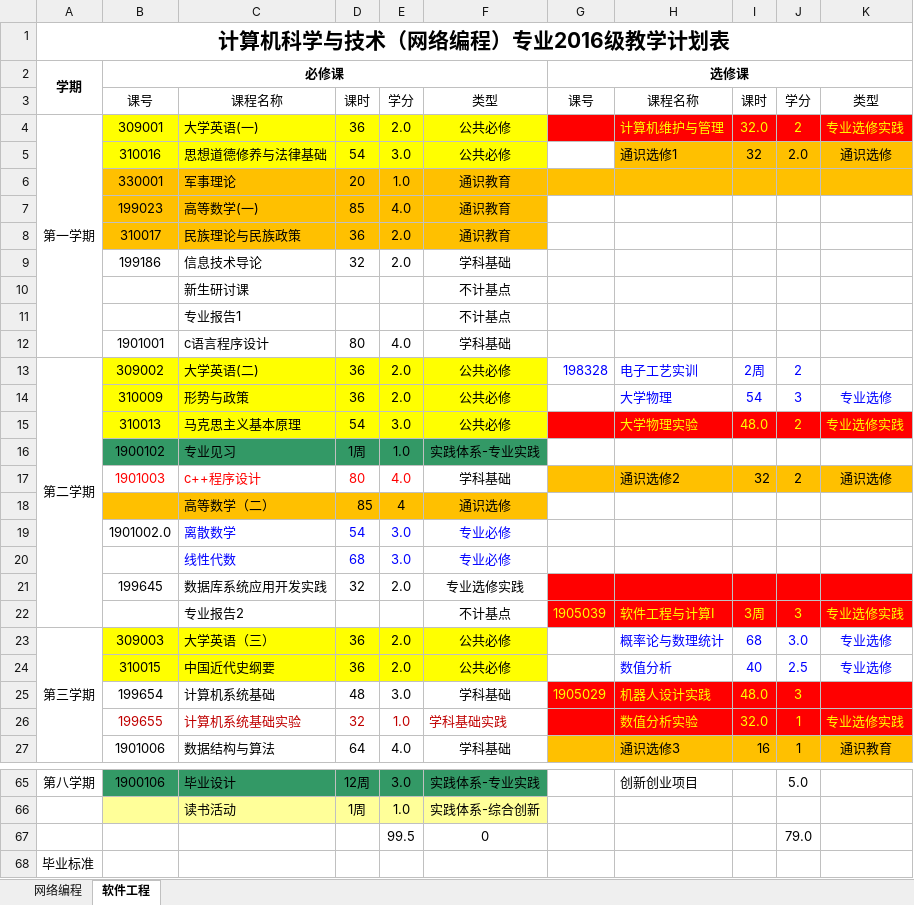
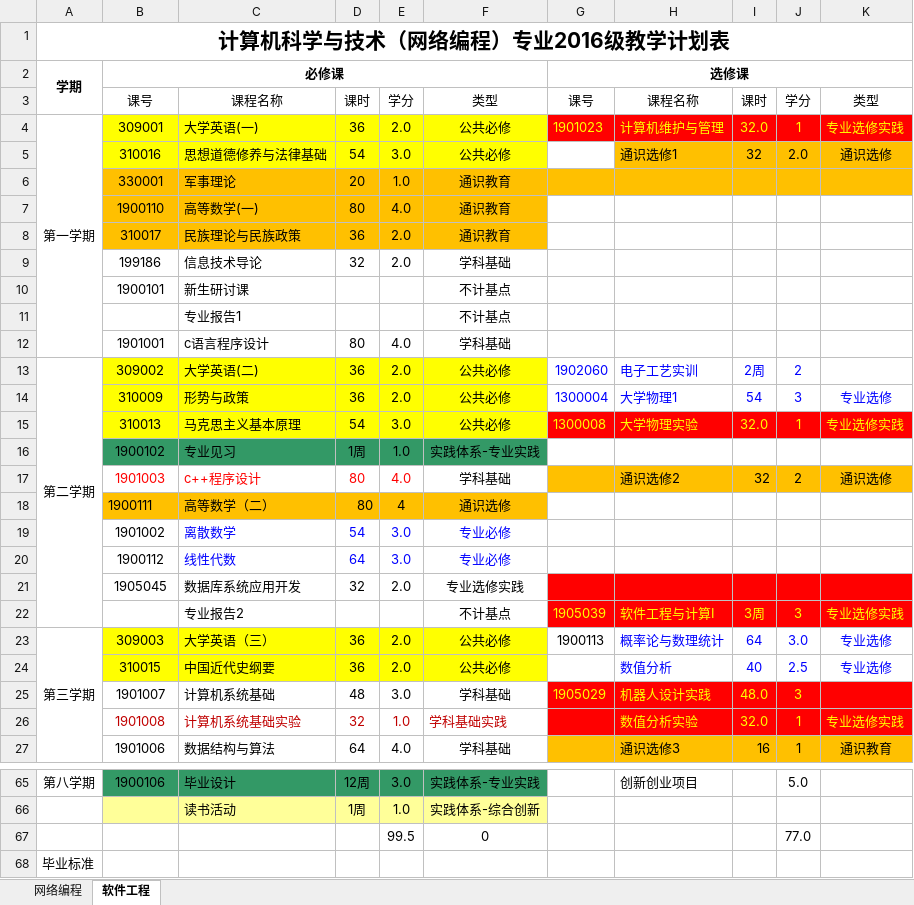
Before and after one commit to ciecclm/2016-, an Excel workbook: 2016版培养方案教学计划表（网络编程、软件工程）.xlsx, sheet 软件工程, drawn as a sheet; only a part is shown, gaps mark what is left out; values as stored, in another font and other column widths than the file's, no borders; the diff covers the shown part only; the diff names each change by its address in the sheet, - before the commit and + after, or states it on an @@ line.

Commit message:
课号课时更新

```diff
--- a/2016版培养方案教学计划表（网络编程、软件工程）.xlsx (sheet 软件工程)
+++ b/2016版培养方案教学计划表（网络编程、软件工程）.xlsx (sheet 软件工程)
-G4: (empty)
+G4: 1901023
-J4: 2
+J4: 1
-B7: 199023
+B7: 1900110
-D7: 85
+D7: 80
-B10: (empty)
+B10: 1900101
-G13: 198328
+G13: 1902060
-G14: (empty)
+G14: 1300004
-H14: 大学物理
+H14: 大学物理1
-G15: (empty)
+G15: 1300008
-I15: 48.0
+I15: 32.0
-J15: 2
+J15: 1
-B18: (empty)
+B18: 1900111
-D18: 85
+D18: 80
-B19: 1901002.0
+B19: 1901002
-B20: (empty)
+B20: 1900112
-D20: 68
+D20: 64
-B21: 199645
+B21: 1905045
-C21: 数据库系统应用开发实践
+C21: 数据库系统应用开发
-G23: (empty)
+G23: 1900113
-I23: 68
+I23: 64
-B25: 199654
+B25: 1901007
-B26: 199655
+B26: 1901008
-J67: 79.0
+J67: 77.0
```
Also changed, not shown: 10 edited cells and cell formats elsewhere in this sheet, sheet 网络编程.
